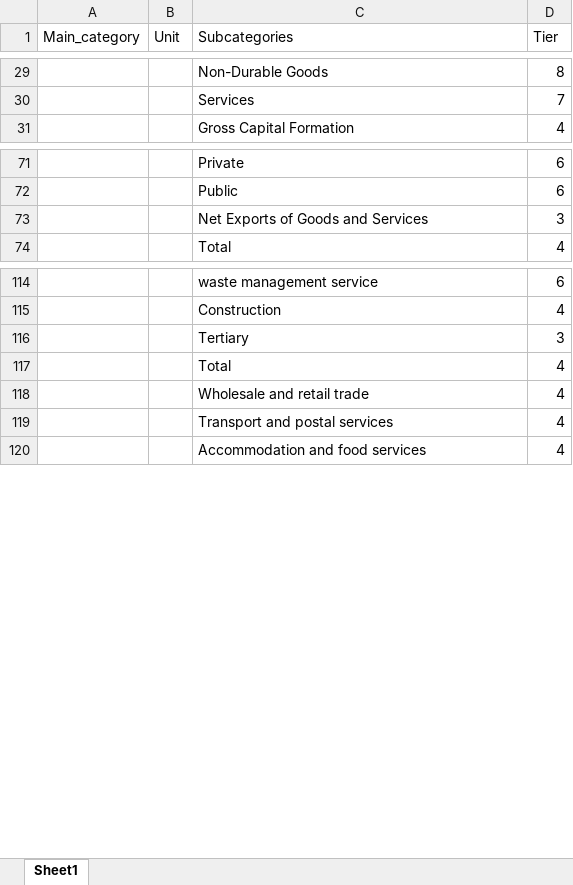
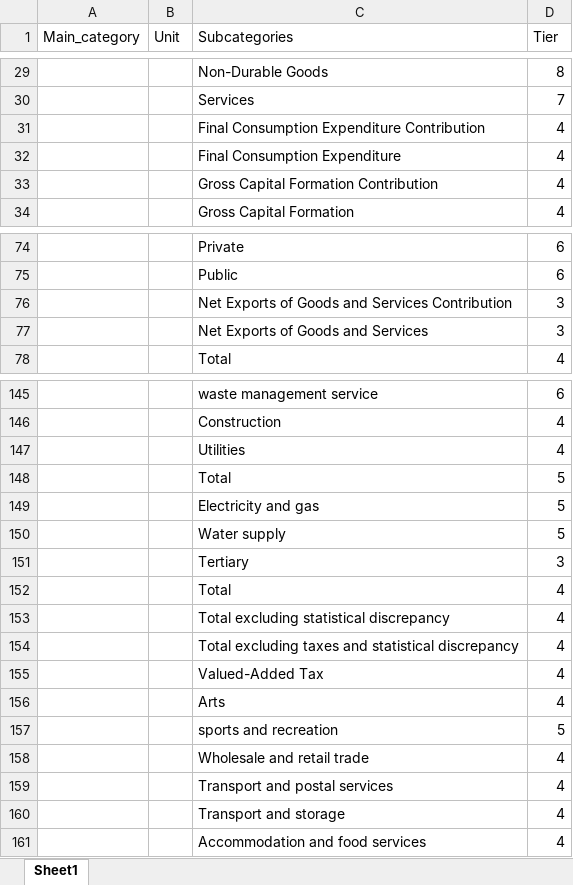
Before and after one commit to Paul-Edward-C/econ-db, an Excel workbook: app/db/mapping/gdp/gdp_mapping_template.xlsx, sheet Sheet1, drawn as a sheet; only a part is shown, gaps mark what is left out; values as stored, in another font and other column widths than the file's, no borders; charts and pictures not drawn; the diff covers the shown part only; the diff names each change by its address in the sheet, - before the commit and + after, or states it on an @@ line.

```diff
--- a/app/db/mapping/gdp/gdp_mapping_template.xlsx (sheet Sheet1)
+++ b/app/db/mapping/gdp/gdp_mapping_template.xlsx (sheet Sheet1)
+row 31:  |  | Final Consumption Expenditure Contribution | 4
+row 32:  |  | Final Consumption Expenditure | 4
+row 33:  |  | Gross Capital Formation Contribution | 4
+row 76:  |  | Net Exports of Goods and Services Contribution | 3
+row 147:  |  | Utilities | 4
+row 148:  |  | Total | 5
+row 149:  |  | Electricity and gas | 5
+row 150:  |  | Water supply | 5
+row 153:  |  | Total excluding statistical discrepancy | 4
+row 154:  |  | Total excluding taxes and statistical discrepancy | 4
+row 155:  |  | Valued-Added Tax | 4
+row 156:  |  | Arts | 4
+row 157:  |  | sports and recreation | 5
+row 160:  |  | Transport and storage | 4
```
Also changed, not shown: 30 added rows elsewhere in this sheet, 2 other files.
